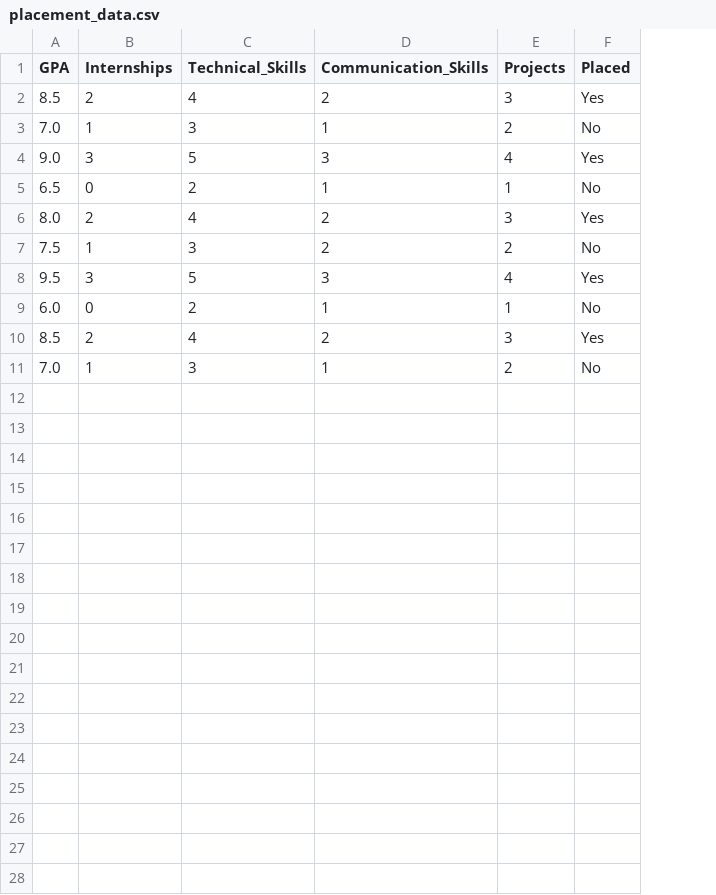
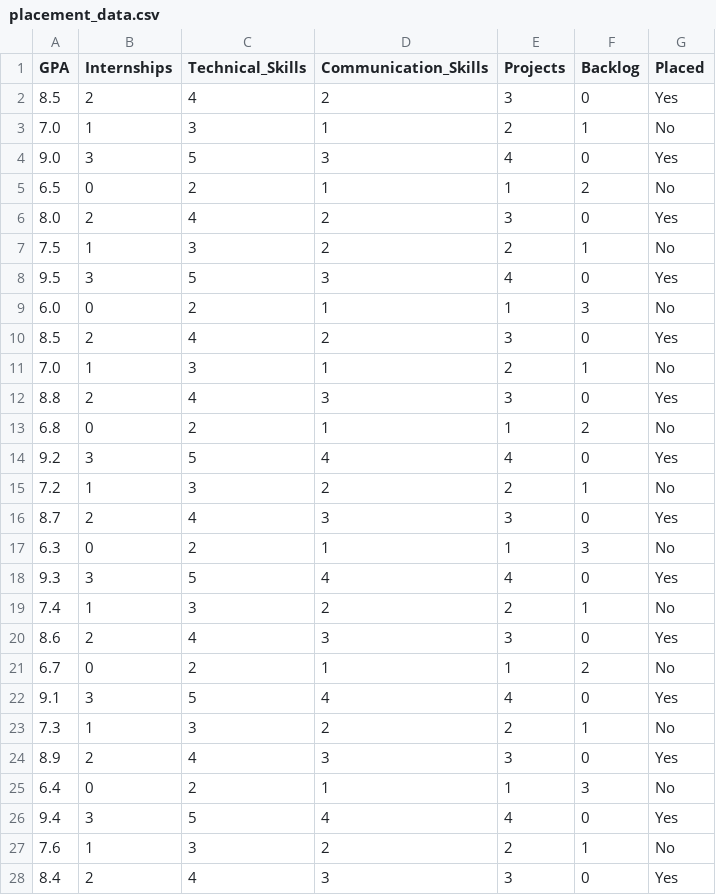
Before and after one commit to Hritikraj8804/ML-Sandbox, a CSV file: data/sample_datasets/placement_data.csv, drawn as a sheet; only a part is shown; the diff covers the shown part only; the diff names each change by its address in the sheet, - before the commit and + after, or states it on an @@ line.

```diff
--- a/data/sample_datasets/placement_data.csv
+++ b/data/sample_datasets/placement_data.csv
+column F (Backlog), rows 2-11: 0 | 1 | 0 | 2 | 0 | 1 | 0 | 3 | 0 | 1
+row 12: 8.8 | 2 | 4 | 3 | 3 | 0 | Yes
+row 13: 6.8 | 0 | 2 | 1 | 1 | 2 | No
+row 14: 9.2 | 3 | 5 | 4 | 4 | 0 | Yes
+row 15: 7.2 | 1 | 3 | 2 | 2 | 1 | No
+row 16: 8.7 | 2 | 4 | 3 | 3 | 0 | Yes
+row 17: 6.3 | 0 | 2 | 1 | 1 | 3 | No
+row 18: 9.3 | 3 | 5 | 4 | 4 | 0 | Yes
+row 19: 7.4 | 1 | 3 | 2 | 2 | 1 | No
+row 20: 8.6 | 2 | 4 | 3 | 3 | 0 | Yes
+row 21: 6.7 | 0 | 2 | 1 | 1 | 2 | No
+row 22: 9.1 | 3 | 5 | 4 | 4 | 0 | Yes
+row 23: 7.3 | 1 | 3 | 2 | 2 | 1 | No
+row 24: 8.9 | 2 | 4 | 3 | 3 | 0 | Yes
+row 25: 6.4 | 0 | 2 | 1 | 1 | 3 | No
+row 26: 9.4 | 3 | 5 | 4 | 4 | 0 | Yes
+row 27: 7.6 | 1 | 3 | 2 | 2 | 1 | No
+row 28: 8.4 | 2 | 4 | 3 | 3 | 0 | Yes
```
Also changed, not shown: 3 added rows elsewhere in this file, 4 other files.
